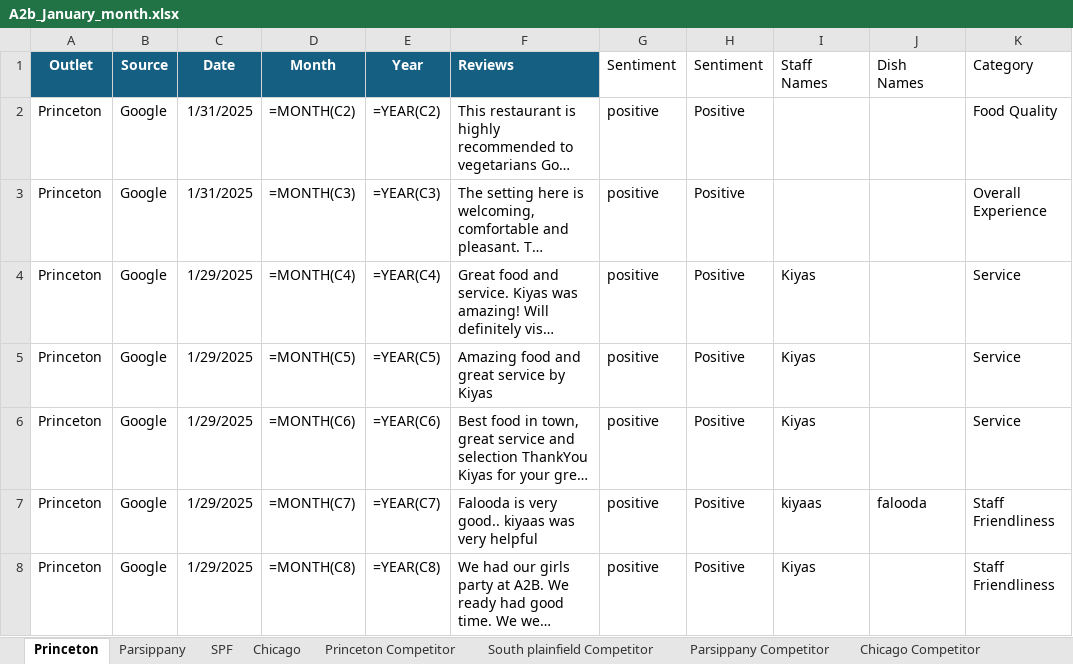
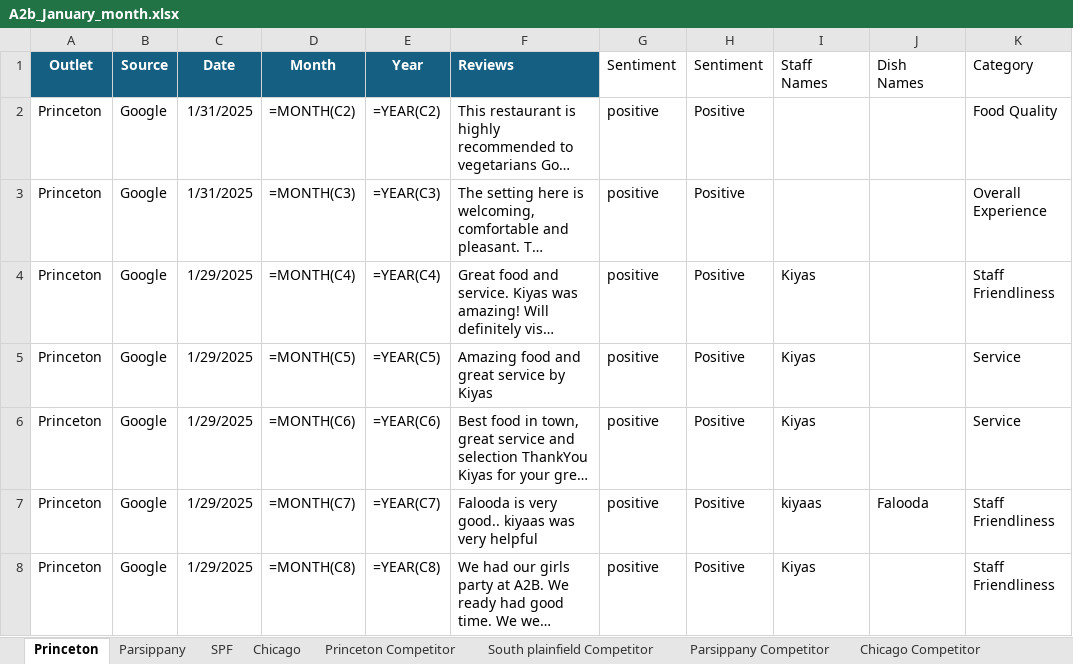
Before and after one commit to Yaswanth-Magil/Sentiment-Analysis-Dumy, an Excel workbook: A2b_January_month.xlsx, sheet Princeton, drawn as a sheet; only a part is shown; long unchanged cells end in …; values as stored, in another font and other column widths than the file's, no borders; formulas without a stored value are shown as written; table styles not drawn; the diff covers the shown part only; the diff names each change by its address in the sheet, - before the commit and + after, or states it on an @@ line.

```diff
--- a/A2b_January_month.xlsx (sheet Princeton)
+++ b/A2b_January_month.xlsx (sheet Princeton)
-K4 (Category): Service
+K4 (Category): Staff Friendliness
-J7 (Dish Names): falooda
+J7 (Dish Names): Falooda
```
Also changed, not shown: 12 edited cells elsewhere in this sheet, sheet Chicago, sheet Parsippany, sheet SPF, sheet South plainfield Competitor, sheet Princeton Competitor.
